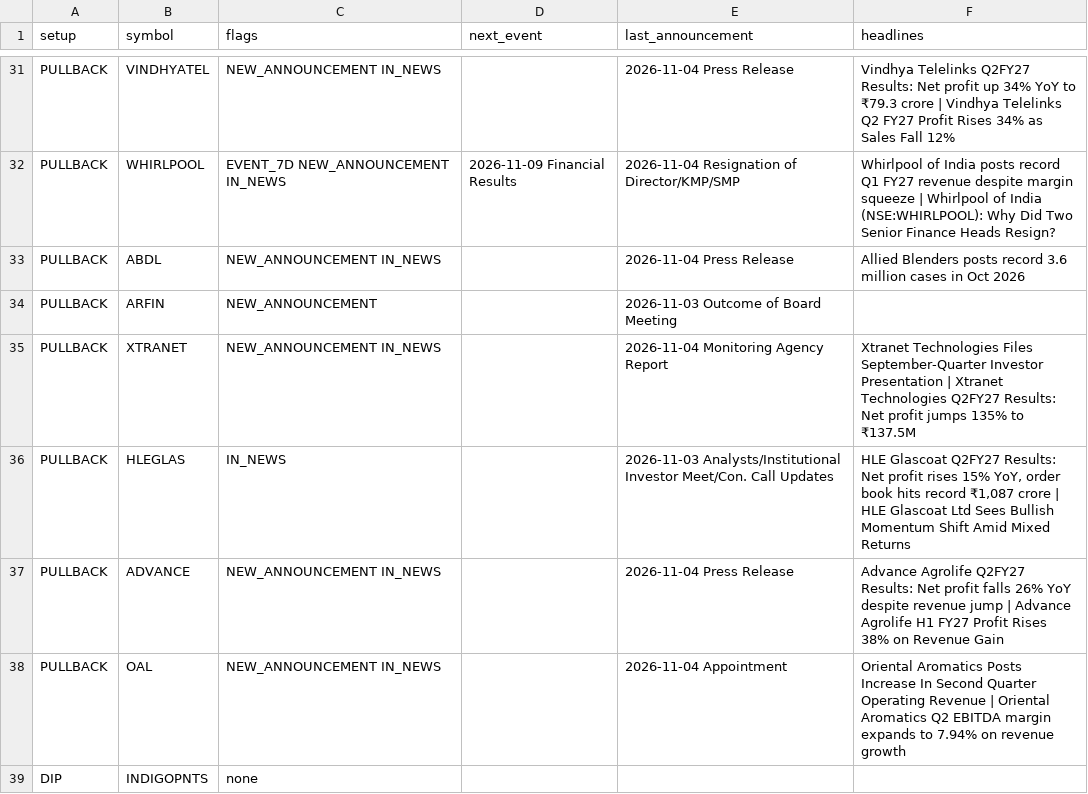
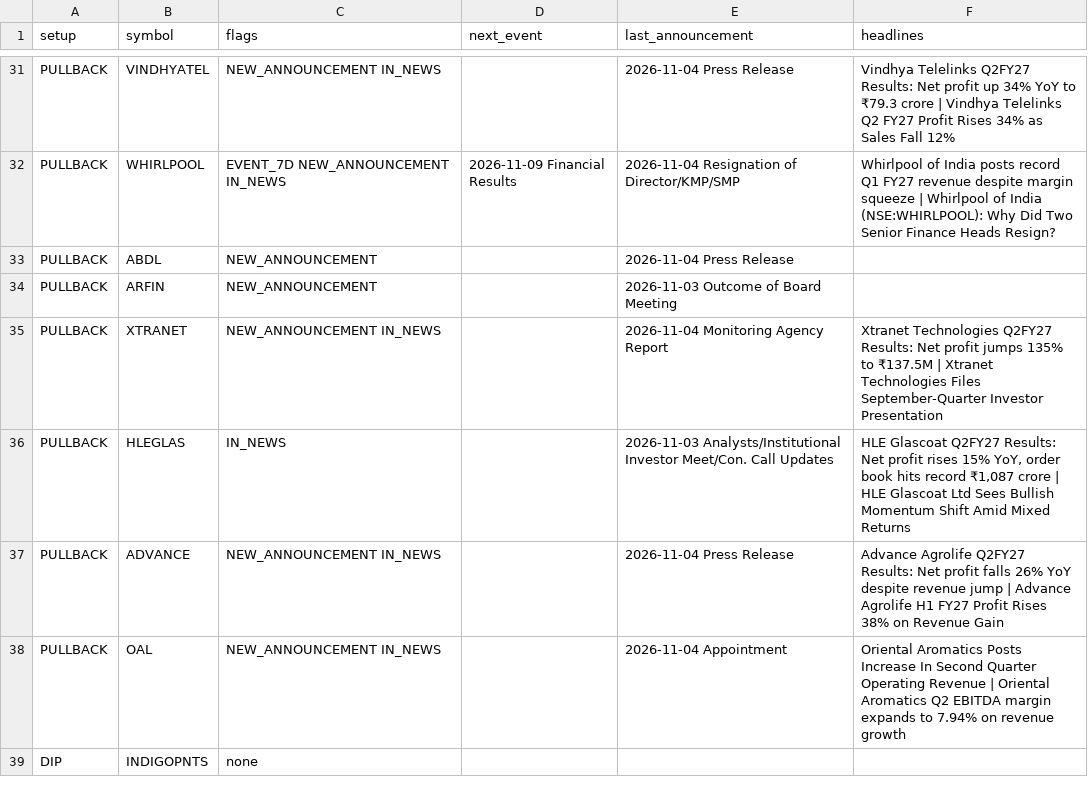
Before and after one commit to sufikipl-ops/swing-auto, a CSV file: docs/news_events.csv, drawn as a sheet; only a part is shown, gaps mark what is left out; the diff covers the shown part only.

```diff
--- a/docs/news_events.csv
+++ b/docs/news_events.csv
@@ -32,5 +32,5 @@ PULLBACK,VINDHYATEL,NEW_ANNOUNCEMENT IN_NEWS,,2026-11-04 Press Release,Vindhya T
 PULLBACK,WHIRLPOOL,EVENT_7D NEW_ANNOUNCEMENT IN_NEWS,2026-11-09 Financial Results,2026-11-04 Resignation of Director/KMP/SMP,Whirlpool of India posts record Q1 FY27 revenue despite margin squeeze | Whirlpool of India (NSE:WHIRLPOOL): Why Did Two Senior Finance Heads Resign?
-PULLBACK,ABDL,NEW_ANNOUNCEMENT IN_NEWS,,2026-11-04 Press Release,Allied Blenders posts record 3.6 million cases in Oct 2026
+PULLBACK,ABDL,NEW_ANNOUNCEMENT,,2026-11-04 Press Release,
 PULLBACK,ARFIN,NEW_ANNOUNCEMENT,,2026-11-03 Outcome of Board Meeting,
-PULLBACK,XTRANET,NEW_ANNOUNCEMENT IN_NEWS,,2026-11-04 Monitoring Agency Report,Xtranet Technologies Files September-Quarter Investor Presentation | Xtranet Technologies Q2FY27 Results: Net profit jumps 135% to ₹137.5M
+PULLBACK,XTRANET,NEW_ANNOUNCEMENT IN_NEWS,,2026-11-04 Monitoring Agency Report,Xtranet Technologies Q2FY27 Results: Net profit jumps 135% to ₹137.5M | Xtranet Technologies Files September-Quarter Investor Presentation
 PULLBACK,HLEGLAS,IN_NEWS,,2026-11-03 Analysts/Institutional Investor Meet/Con. Call Updates,"HLE Glascoat Q2FY27 Results: Net profit rises 15% YoY, order book hits record ₹1,087 crore | HLE Glascoat Ltd Sees Bullish Momentum Shift Amid Mixed Returns"
```
Also changed, not shown: 18 edited cells elsewhere in this file, out/news_events.csv, 7 other files.
